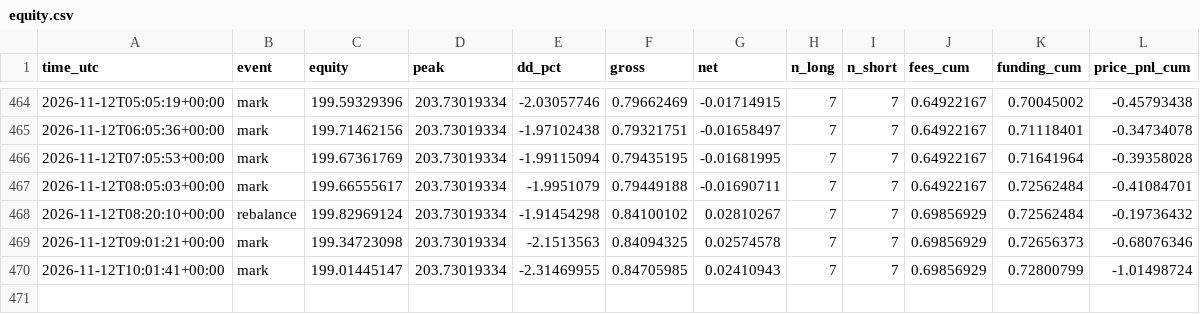
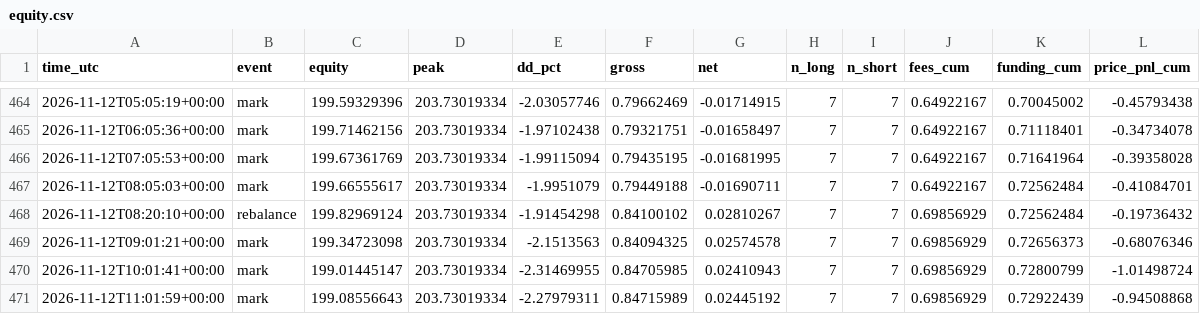
Before and after one commit to daijobudesu69/Crypto-FCL, a CSV file: state/equity.csv, drawn as a sheet; only a part is shown, gaps mark what is left out.

```diff
--- a/state/equity.csv
+++ b/state/equity.csv
@@ -470 +470,2 @@ time_utc,event,equity,peak,dd_pct,gross,net,n_long,n_short,fees_cum,funding_cum,
 2026-11-12T10:01:41+00:00,mark,199.01445147,203.73019334,-2.31469955,0.84705985,0.02410943,7,7,0.69856929,0.72800799,-1.01498724
+2026-11-12T11:01:59+00:00,mark,199.08556643,203.73019334,-2.27979311,0.84715989,0.02445192,7,7,0.69856929,0.72922439,-0.94508868
```
Also changed, not shown: 2 other files.
